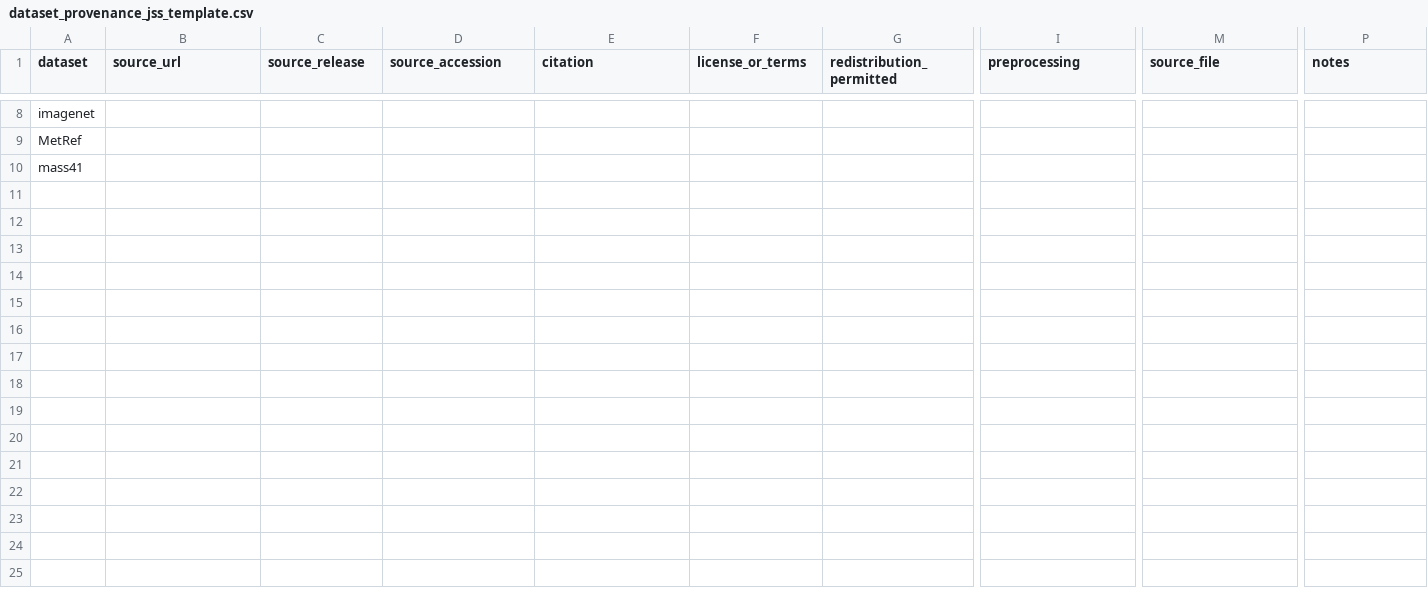
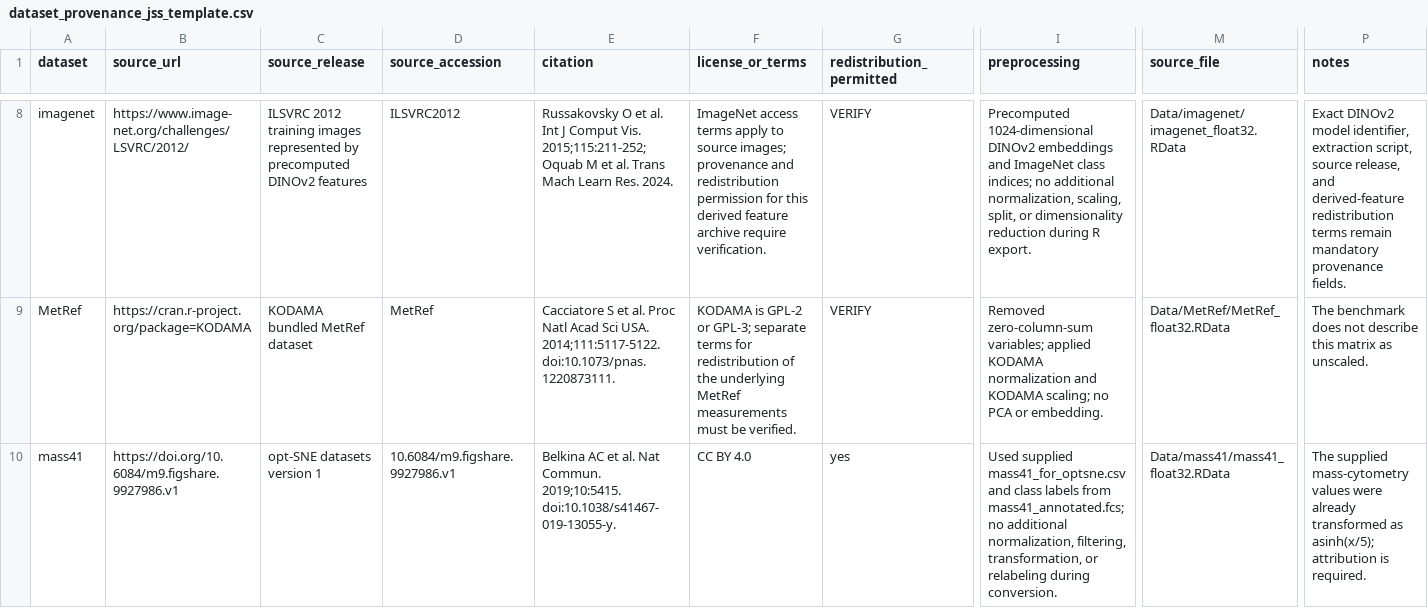
Before and after one commit to BiocStaging/faissR, a CSV file: benchmark_scripts/jmlr_mloss_publication/reviewer_response/dataset_provenance_jss_template.csv, drawn as a sheet; only a part is shown, gaps mark what is left out; the diff covers the shown part only; the diff names each change by its address in the sheet, - before the commit and + after, or states it on an @@ line.

Commit message:
Clarify benchmark dataset provenance

```diff
--- a/benchmark_scripts/jmlr_mloss_publication/reviewer_response/dataset_provenance_jss_template.csv
+++ b/benchmark_scripts/jmlr_mloss_publication/reviewer_response/dataset_provenance_jss_template.csv
-B8 (source_url): (empty)
+B8 (source_url): https://www.image-net.org/challenges/LSVRC/2012/
-C8 (source_release): (empty)
+C8 (source_release): ILSVRC 2012 training images represented by precomputed DINOv2 features
-D8 (source_accession): (empty)
+D8 (source_accession): ILSVRC2012
-E8 (citation): (empty)
+E8 (citation): Russakovsky O et al. Int J Comput Vis. 2015;115:211-252; Oquab M et al. Trans Mach Learn Res. 2024.
-F8 (license_or_terms): (empty)
+F8 (license_or_terms): ImageNet access terms apply to source images; provenance and redistribution permission for this derived feature archive require verification.
-G8:G9 (redistribution_permitted): (empty)
+G8:G9 (redistribution_permitted): VERIFY
-I8 (preprocessing): (empty)
+I8 (preprocessing): Precomputed 1024-dimensional DINOv2 embeddings and ImageNet class indices; no additional normalization, scaling, split, or dimensionality reduction during R export.
-M8 (source_file): (empty)
+M8 (source_file): Data/imagenet/imagenet_float32.RData
-P8 (notes): (empty)
+P8 (notes): Exact DINOv2 model identifier, extraction script, source release, and derived-feature redistribution terms remain mandatory provenance fields.
-B9 (source_url): (empty)
+B9 (source_url): https://cran.r-project.org/package=KODAMA
-C9 (source_release): (empty)
+C9 (source_release): KODAMA bundled MetRef dataset
-D9 (source_accession): (empty)
+D9 (source_accession): MetRef
-E9 (citation): (empty)
+E9 (citation): Cacciatore S et al. Proc Natl Acad Sci USA. 2014;111:5117-5122. doi:10.1073/pnas.1220873111.
-F9 (license_or_terms): (empty)
+F9 (license_or_terms): KODAMA is GPL-2 or GPL-3; separate terms for redistribution of the underlying MetRef measurements must be verified.
-I9 (preprocessing): (empty)
+I9 (preprocessing): Removed zero-column-sum variables; applied KODAMA normalization and KODAMA scaling; no PCA or embedding.
-M9 (source_file): (empty)
+M9 (source_file): Data/MetRef/MetRef_float32.RData
-P9 (notes): (empty)
+P9 (notes): The benchmark does not describe this matrix as unscaled.
-B10 (source_url): (empty)
+B10 (source_url): https://doi.org/10.6084/m9.figshare.9927986.v1
-C10 (source_release): (empty)
+C10 (source_release): opt-SNE datasets version 1
-D10 (source_accession): (empty)
+D10 (source_accession): 10.6084/m9.figshare.9927986.v1
-E10 (citation): (empty)
+E10 (citation): Belkina AC et al. Nat Commun. 2019;10:5415. doi:10.1038/s41467-019-13055-y.
-F10 (license_or_terms): (empty)
+F10 (license_or_terms): CC BY 4.0
-G10 (redistribution_permitted): (empty)
+G10 (redistribution_permitted): yes
-I10 (preprocessing): (empty)
+I10 (preprocessing): Used supplied mass41_for_optsne.csv and class labels from mass41_annotated.fcs; no additional normalization, filtering, transformation, or relabeling during conversion.
-M10 (source_file): (empty)
+M10 (source_file): Data/mass41/mass41_float32.RData
-P10 (notes): (empty)
+P10 (notes): The supplied mass-cytometry values were already transformed as asinh(x/5); attribution is required.
```
Also changed, not shown: 54 edited cells elsewhere in this file, 2 other files.
